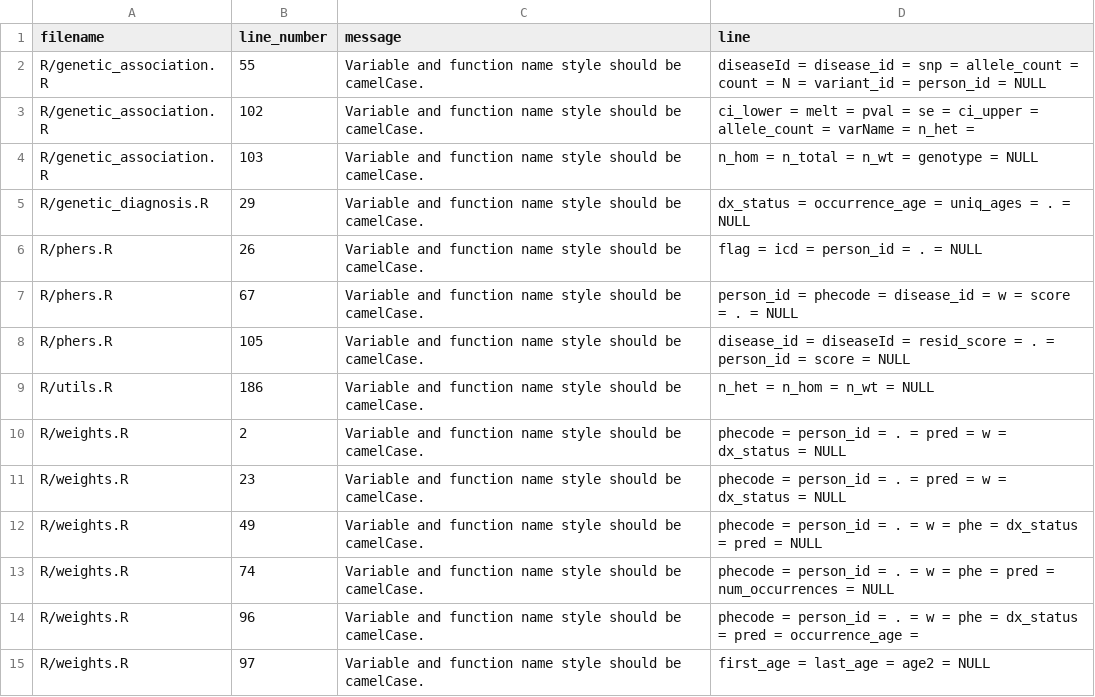
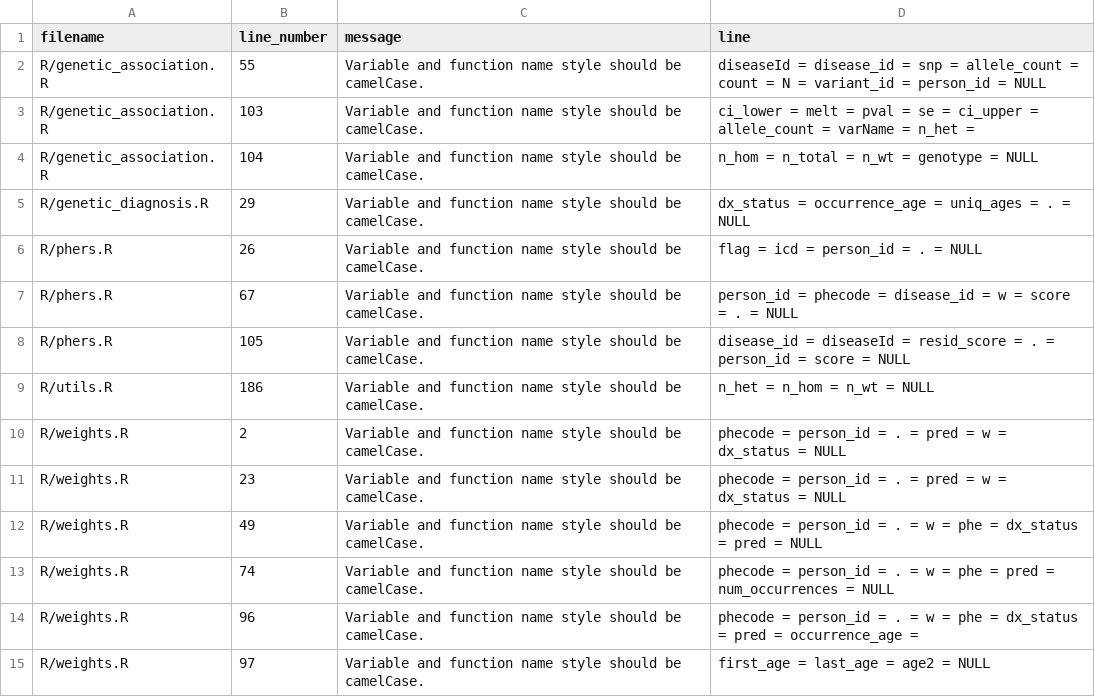
Before and after one commit to hugheylab/phers, a CSV file: lint_ignore.csv, drawn as a sheet.

```diff
--- a/lint_ignore.csv
+++ b/lint_ignore.csv
@@ -2,4 +2,4 @@ filename,line_number,message,line
 R/genetic_association.R,55,Variable and function name style should be camelCase.,diseaseId = disease_id = snp = allele_count = count = N = variant_id = person_id = NULL
-R/genetic_association.R,102,Variable and function name style should be camelCase.,ci_lower = melt = pval = se = ci_upper = allele_count = varName = n_het =
-  R/genetic_association.R,103,Variable and function name style should be camelCase.,n_hom = n_total = n_wt = genotype = NULL
+R/genetic_association.R,103,Variable and function name style should be camelCase.,ci_lower = melt = pval = se = ci_upper = allele_count = varName = n_het =
+R/genetic_association.R,104,Variable and function name style should be camelCase.,n_hom = n_total = n_wt = genotype = NULL
 R/genetic_diagnosis.R,29,Variable and function name style should be camelCase.,dx_status = occurrence_age = uniq_ages = . = NULL
```
Also changed, not shown: 1 other file.
